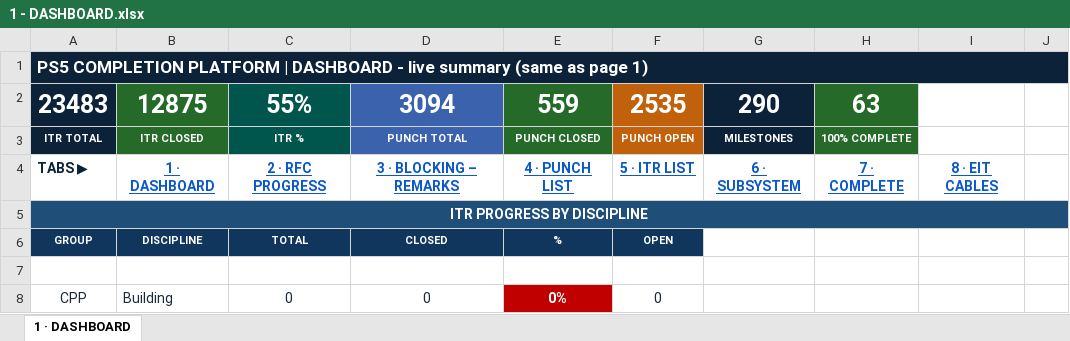
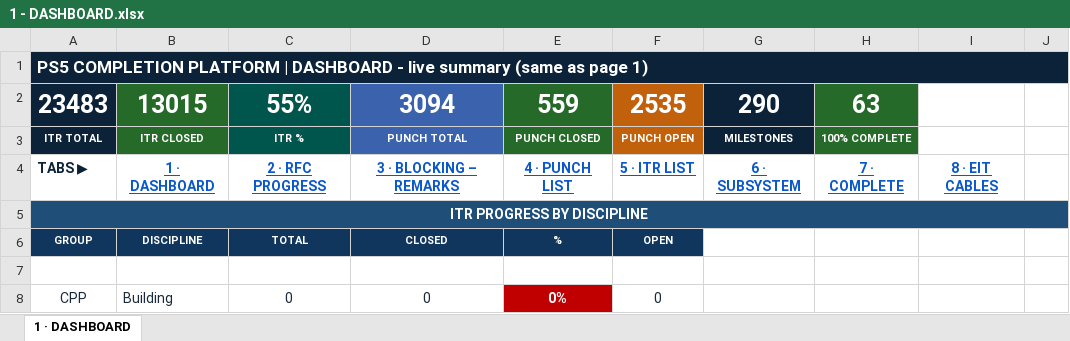
Before and after one commit to Mohamedgawad1/PS5-COMPLETION-PLATFORM, an Excel workbook: EXCEL/1 - DASHBOARD.xlsx, sheet 1 · DASHBOARD, drawn as a sheet; only a part is shown; values as stored, in another font and other column widths than the file's, no borders; the diff covers the shown part only; the diff names each change by its address in the sheet, - before the commit and + after, or states it on an @@ line.

```diff
--- a/EXCEL/1 - DASHBOARD.xlsx (sheet 1 · DASHBOARD)
+++ b/EXCEL/1 - DASHBOARD.xlsx (sheet 1 · DASHBOARD)
-B2: 12875
+B2: 13015
```
Also changed, not shown: 31 edited cells and cell formats elsewhere in this sheet, EXCEL/2 - RFC PROGRESS.xlsx, EXCEL/3 - BLOCKING-REMARKS.xlsx, 8 other files.
